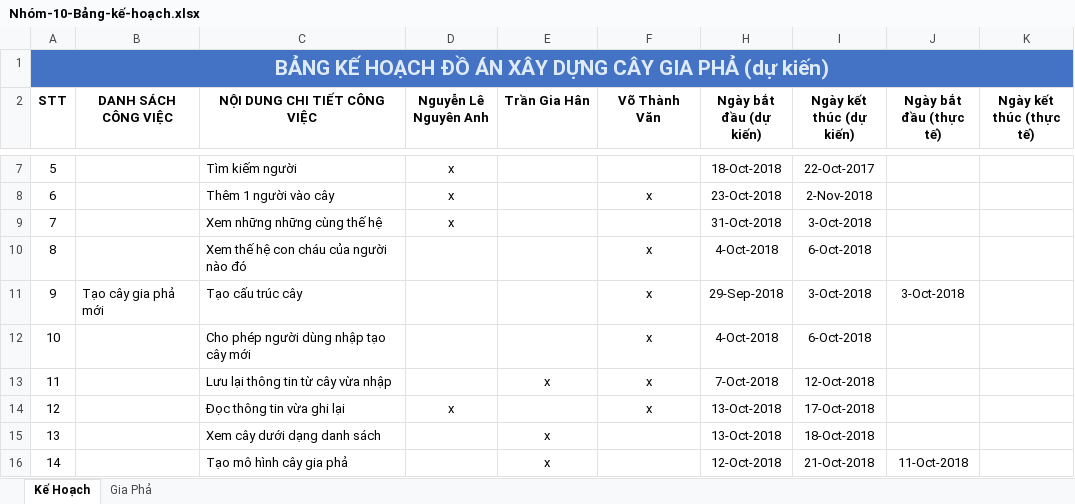
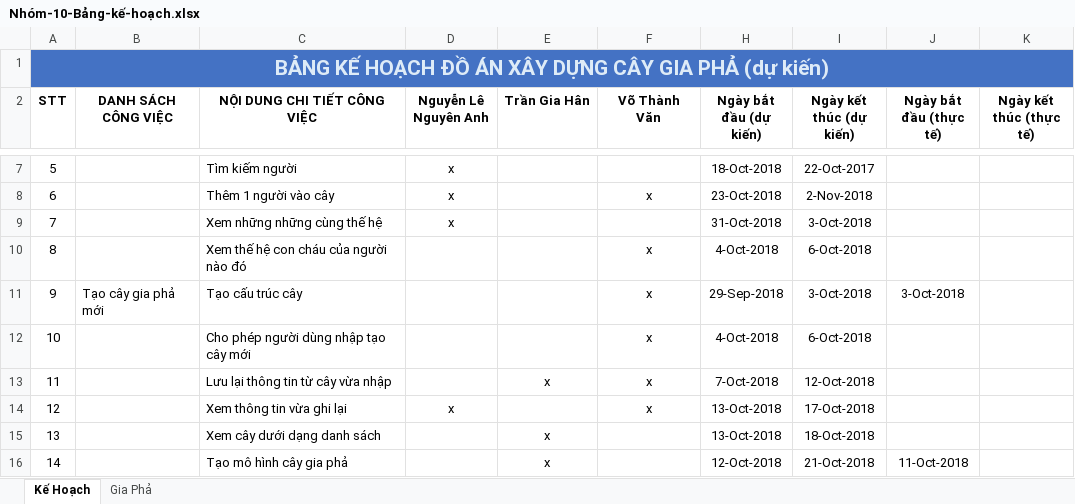
Before and after one commit to giahantran/Tao-Cay-Gia-Pha, an Excel workbook: Nhóm-10-Bảng-kế-hoạch.xlsx, sheet Kế Hoạch, drawn as a sheet; only a part is shown, gaps mark what is left out; values as stored, in another font and other column widths than the file's, no borders; table styles not drawn; the diff names each change by its address in the sheet, - before the commit and + after, or states it on an @@ line.

```diff
--- a/Nhóm-10-Bảng-kế-hoạch.xlsx (sheet Kế Hoạch)
+++ b/Nhóm-10-Bảng-kế-hoạch.xlsx (sheet Kế Hoạch)
-C14 (NỘI DUNG CHI TIẾT CÔNG VIỆC): Đọc thông tin vừa ghi lại
+C14 (NỘI DUNG CHI TIẾT CÔNG VIỆC): Xem thông tin vừa ghi lại
```
Also changed, not shown: 20 other files.
